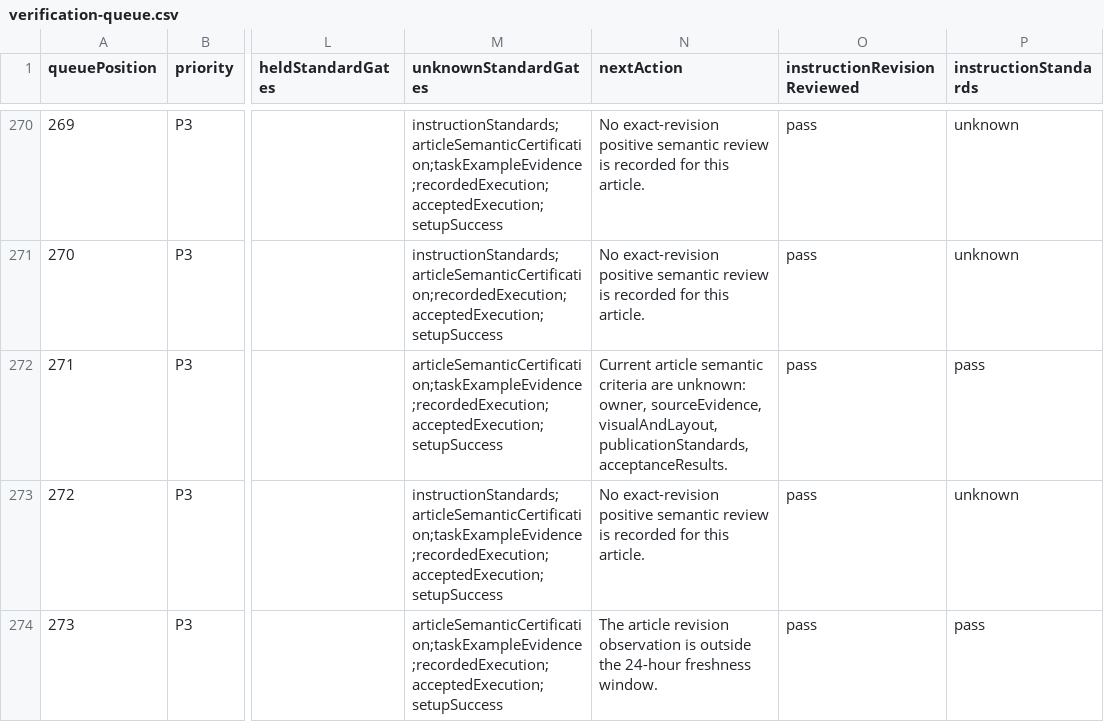
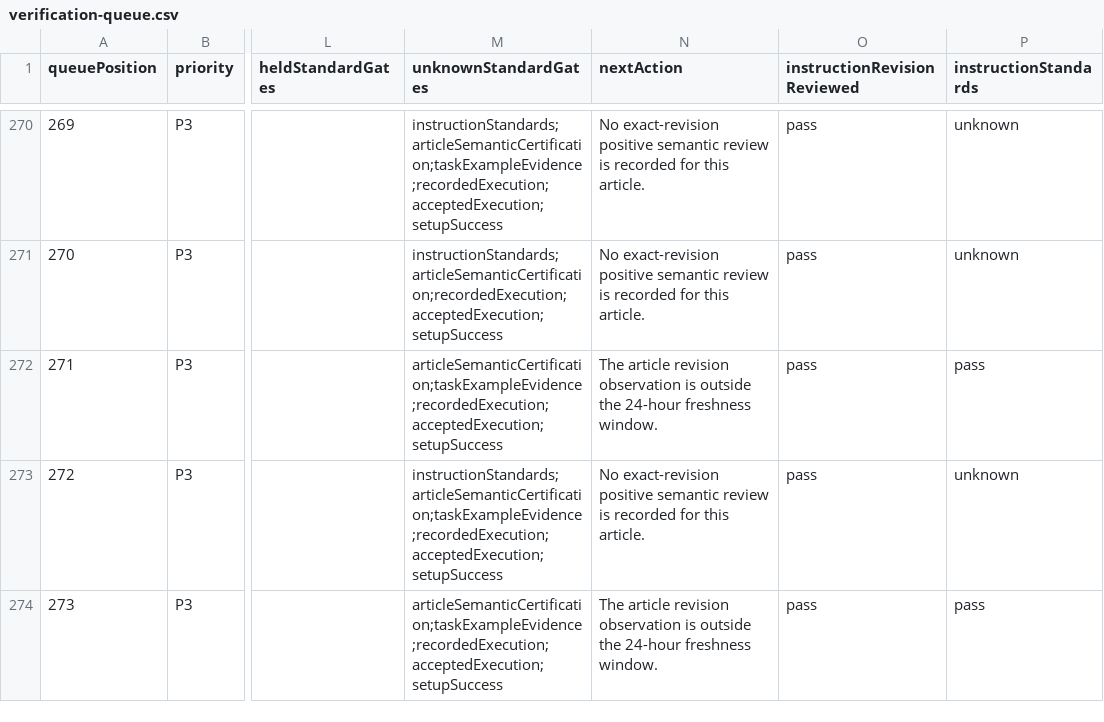
Before and after one commit to Local-Service-Spotlight/task-library, a CSV file: dashboard/verification-queue.csv, drawn as a sheet; only a part is shown, gaps mark what is left out; the diff names each change by its address in the sheet, - before the commit and + after, or states it on an @@ line.

Commit message:
Record verified taxonomy guide release and close the run

```diff
--- a/dashboard/verification-queue.csv
+++ b/dashboard/verification-queue.csv
-N272 (nextAction): Current article semantic criteria are unknown: owner, sourceEvidence, visualAndLayout, publicationStandards, acceptanceResults.
+N272 (nextAction): The article revision observation is outside the 24-hour freshness window.
```
Also changed, not shown: 14 other files.
